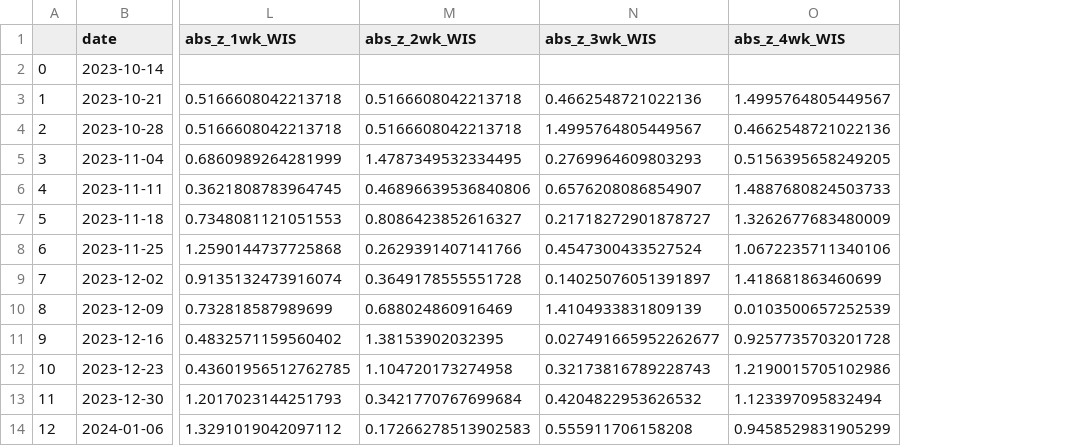
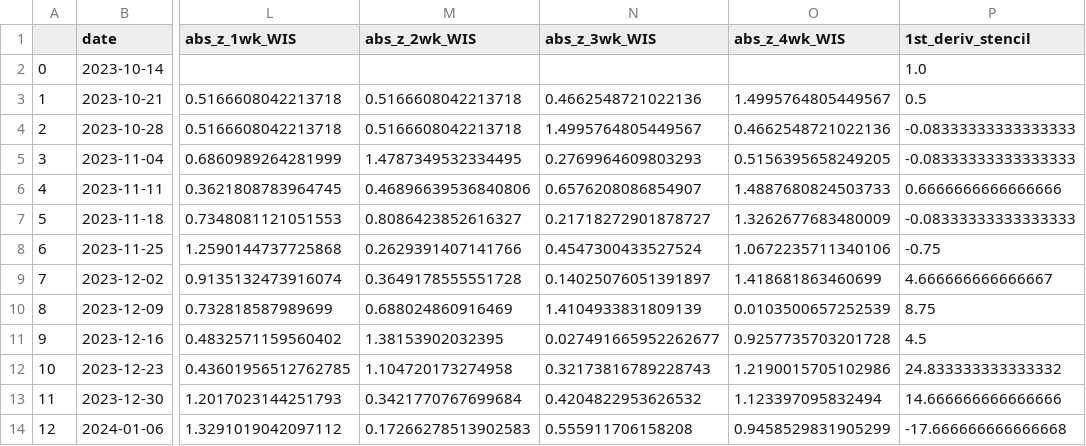
Before and after one commit to atiumcache/flu-forecast-accuracy, a CSV file: hosp_roc/10.csv, drawn as a sheet; only a part is shown, gaps mark what is left out; the diff names each change by its address in the sheet, - before the commit and + after, or states it on an @@ line.

```diff
--- a/hosp_roc/10.csv
+++ b/hosp_roc/10.csv
+column P (1st_deriv_stencil), rows 2-14: 1.0 | 0.5 | -0.08333333333333333 | -0.08333333333333333 | 0.6666666666666666 | -0.08333333333333333 | -0.75 | 4.666666666666667 | 8.75 | 4.5 | 24.833333333333332 | 14.666666666666666 | -17.666666666666668
```
Also changed, not shown: hosp_roc/01.csv, hosp_roc/21.csv, 53 other files.
